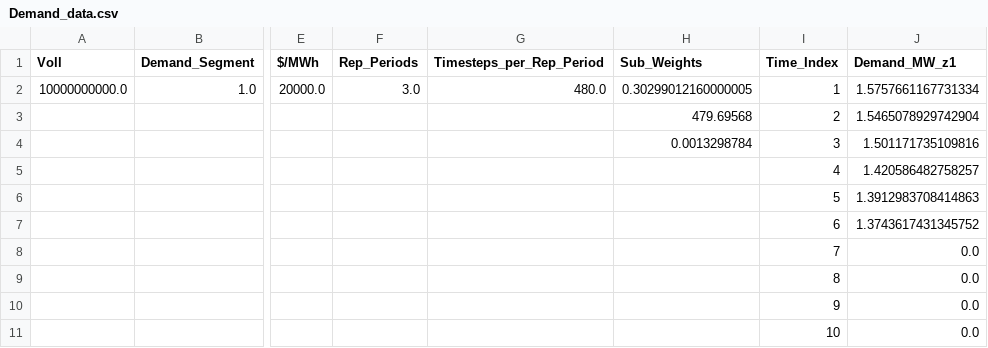
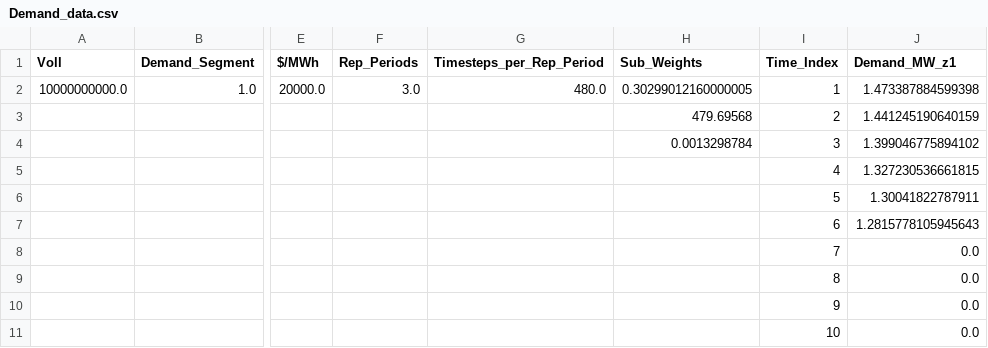
Before and after one commit to JonasSchweiger/Power_Outages_Code, a CSV file: tdr_regular_3_incl_extreme_period/Demand_data.csv, drawn as a sheet; only a part is shown, gaps mark what is left out; the diff names each change by its address in the sheet, - before the commit and + after, or states it on an @@ line.

```diff
--- a/tdr_regular_3_incl_extreme_period/Demand_data.csv
+++ b/tdr_regular_3_incl_extreme_period/Demand_data.csv
-J2 (Demand_MW_z1): 1.5757661167731334
+J2 (Demand_MW_z1): 1.473387884599398
-J3 (Demand_MW_z1): 1.5465078929742904
+J3 (Demand_MW_z1): 1.441245190640159
-J4 (Demand_MW_z1): 1.501171735109816
+J4 (Demand_MW_z1): 1.399046775894102
-J5 (Demand_MW_z1): 1.420586482758257
+J5 (Demand_MW_z1): 1.327230536661815
-J6 (Demand_MW_z1): 1.3912983708414863
+J6 (Demand_MW_z1): 1.30041822787911
-J7 (Demand_MW_z1): 1.3743617431345752
+J7 (Demand_MW_z1): 1.2815778105945643
```
Also changed, not shown: 4 other files.
